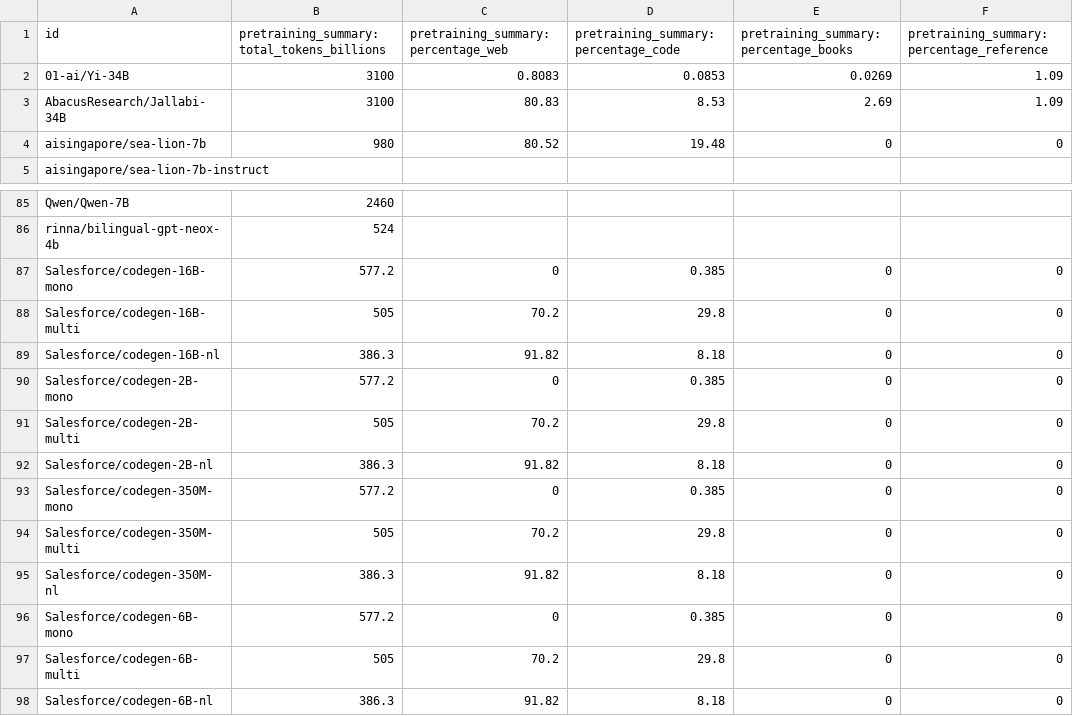
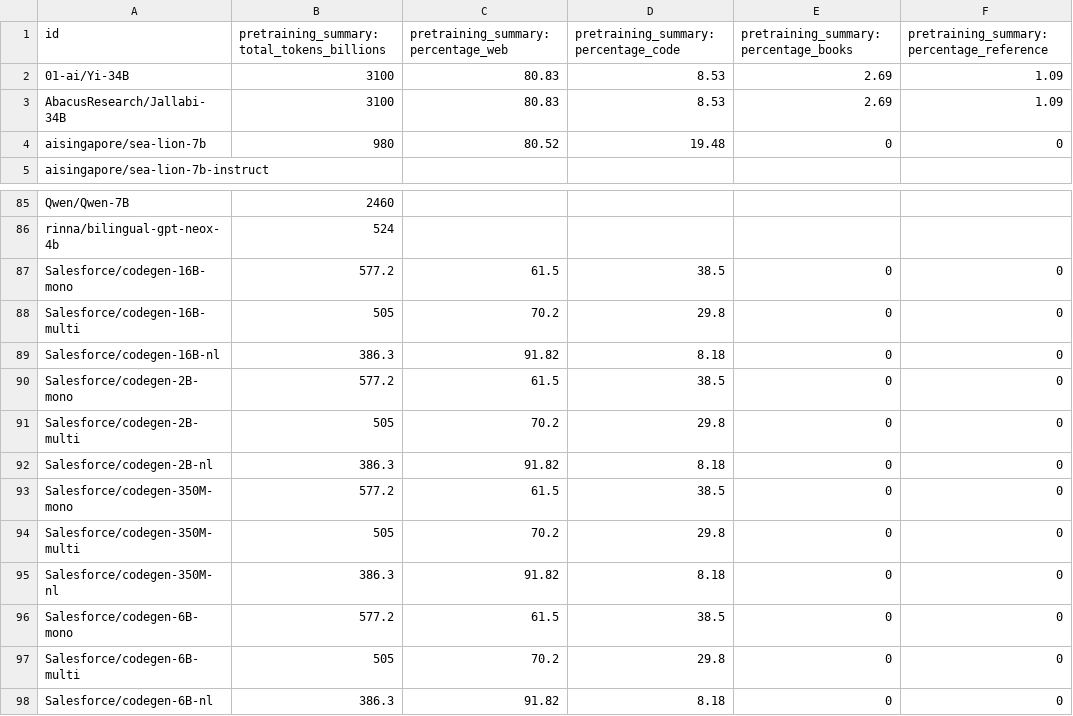
Before and after one commit to nightingal3/llm-pretraining-behaviours, a CSV file: performance_prediction/gathered_data/training_dataset_final_revised.csv, drawn as a sheet; only a part is shown, gaps mark what is left out; the diff names each change by its address in the sheet, - before the commit and + after, or states it on an @@ line.

```diff
--- a/performance_prediction/gathered_data/training_dataset_final_revised.csv
+++ b/performance_prediction/gathered_data/training_dataset_final_revised.csv
-C2: 0.8083
+C2: 80.83
-D2: 0.0853
+D2: 8.53
-E2: 0.0269
+E2: 2.69
-C87: 0
+C87: 61.5
-D87: 0.385
+D87: 38.5
-C90: 0
+C90: 61.5
-D90: 0.385
+D90: 38.5
-C93: 0
+C93: 61.5
-D93: 0.385
+D93: 38.5
-C96: 0
+C96: 61.5
-D96: 0.385
+D96: 38.5
```
Also changed, not shown: performance_prediction/gathered_data/training_model_final.csv, 1 other file.
